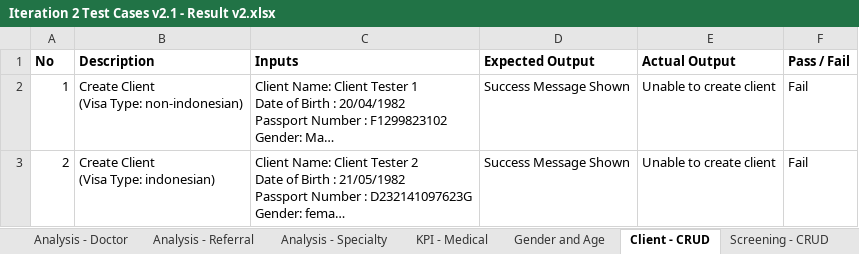
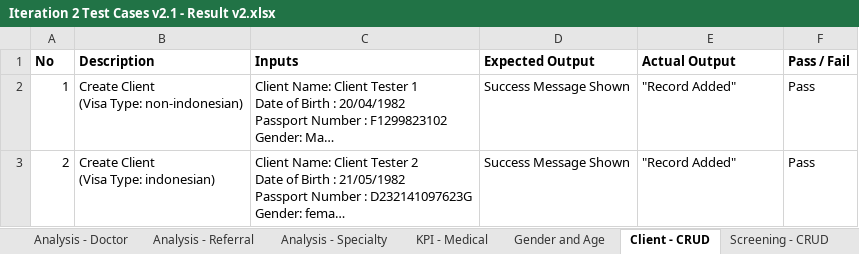
Before and after one commit to seankwok/Ulink, an Excel workbook: Test Cases/Iteration 2/Iteration 2/Iteration 2 Test Cases v2.1 - Result v2.xlsx, sheet Client - CRUD, drawn as a sheet; long unchanged cells end in …; values as stored, in another font and other column widths than the file's, no borders; the diff names each change by its address in the sheet, - before the commit and + after, or states it on an @@ line.

Commit message:
Update bug log + test result
- [client] create client resolved.
- [timeline] illness cannot be added (used to be able to add for
individuals but now cannot for individuals and all)

```diff
--- a/Test Cases/Iteration 2/Iteration 2/Iteration 2 Test Cases v2.1 - Result v2.xlsx (sheet Client - CRUD)
+++ b/Test Cases/Iteration 2/Iteration 2/Iteration 2 Test Cases v2.1 - Result v2.xlsx (sheet Client - CRUD)
-E2:E3 (Actual Output): Unable to create client
+E2:E3 (Actual Output): "Record Added"
-F2:F3 (Pass / Fail): Fail
+F2:F3 (Pass / Fail): Pass
```
Also changed, not shown: sheet KPI - Medical, sheet Gender and Age, sheet Screening - CRUD, Documentation/Metrics/Bug Metrics/Bug Metrics.xlsx.
